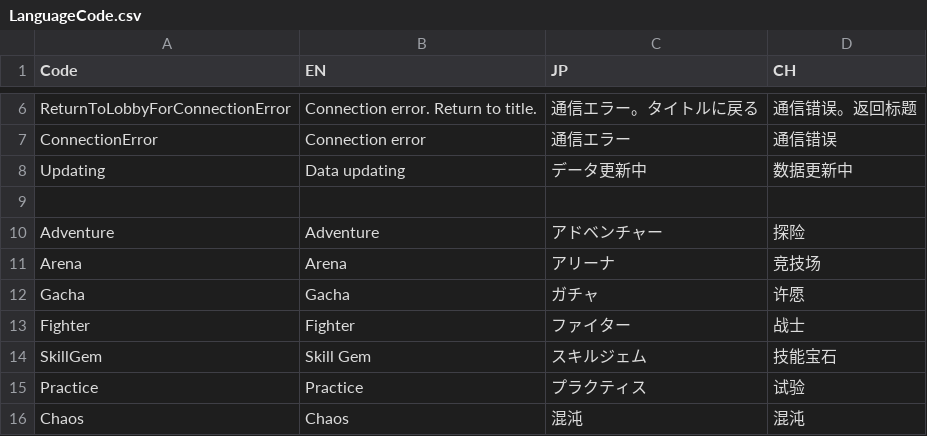
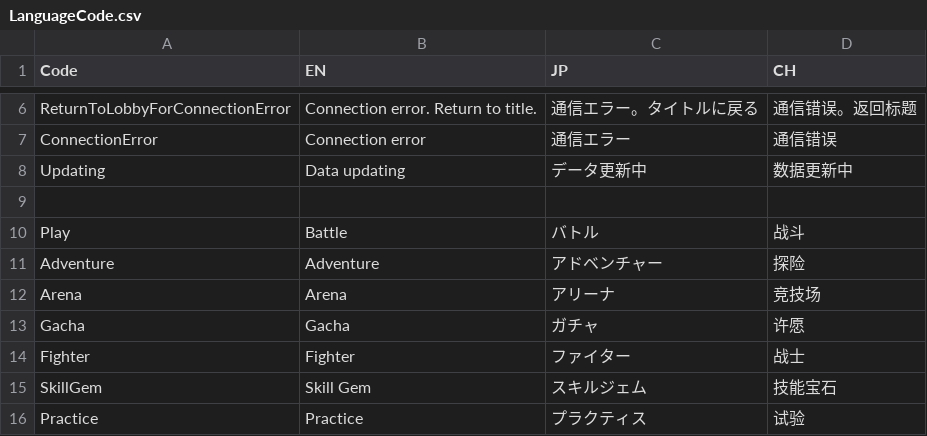
Before and after one commit to bodacheng/PocketStriker, a CSV file: Assets/ExternalAssets/Config/LanguageCode.csv, drawn as a sheet; only a part is shown, gaps mark what is left out; the shorter side is filled out with more unchanged rows; the diff names each change by its address in the sheet, - before the commit and + after, or states it on an @@ line.

```diff
--- a/Assets/ExternalAssets/Config/LanguageCode.csv
+++ b/Assets/ExternalAssets/Config/LanguageCode.csv
+row 10: Play | Battle | バトル | 战斗
```
Also changed, not shown: 1 other file.
